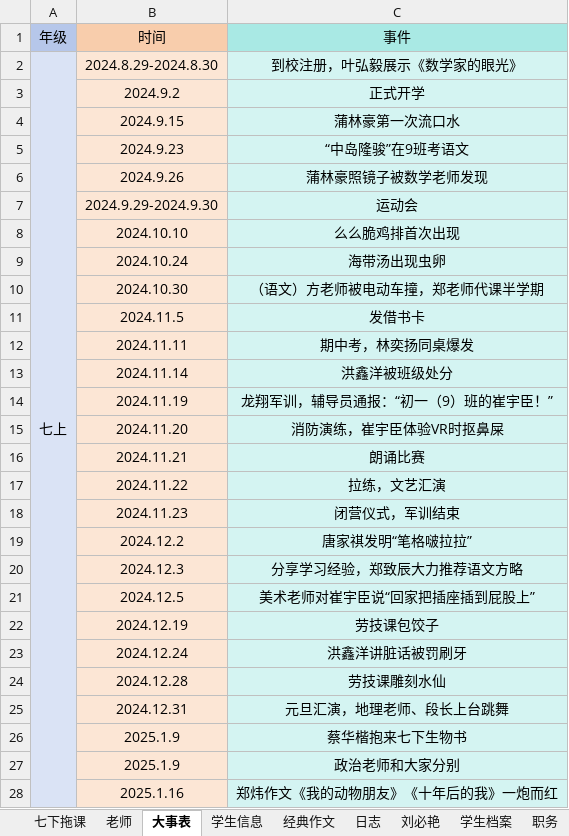
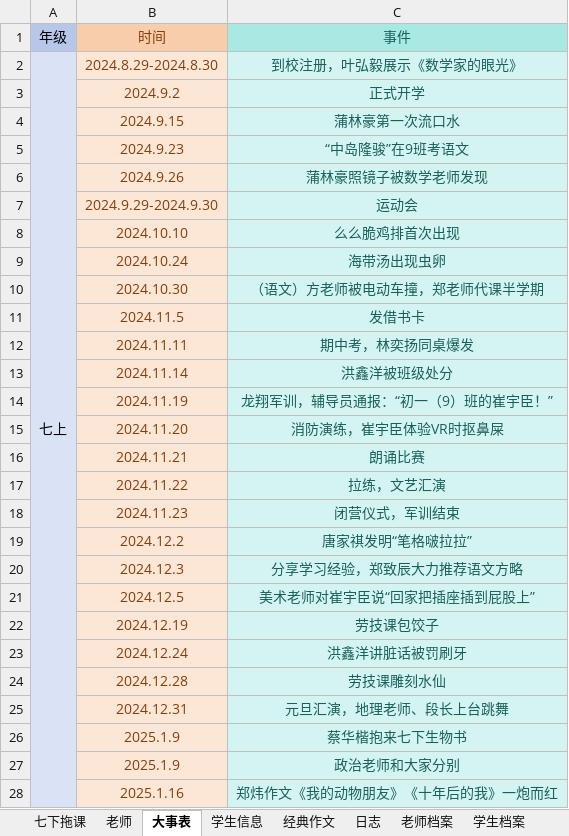
Before and after one commit to dsywy1698/dsywy1698.github.io, an Excel workbook: c/9班资料.xlsx, sheet 大事表, drawn as a sheet; only a part is shown; values as stored, in another font and other column widths than the file's, no borders; the diff covers the shown part only; the diff names each change by its address in the sheet, - before the commit and + after, or states it on an @@ line.

```diff
--- a/c/9班资料.xlsx (sheet 大事表)
+++ b/c/9班资料.xlsx (sheet 大事表)
-sheet tab: 刘必艳
+sheet tab: 老师档案
-B1:B28 text colour: black
+B1:B28 text colour: #843F0B
-C1:C28 text colour: black
+C1:C28 text colour: #18605A
```
Also changed, not shown: cell formats elsewhere in this sheet, sheet 老师档案.
